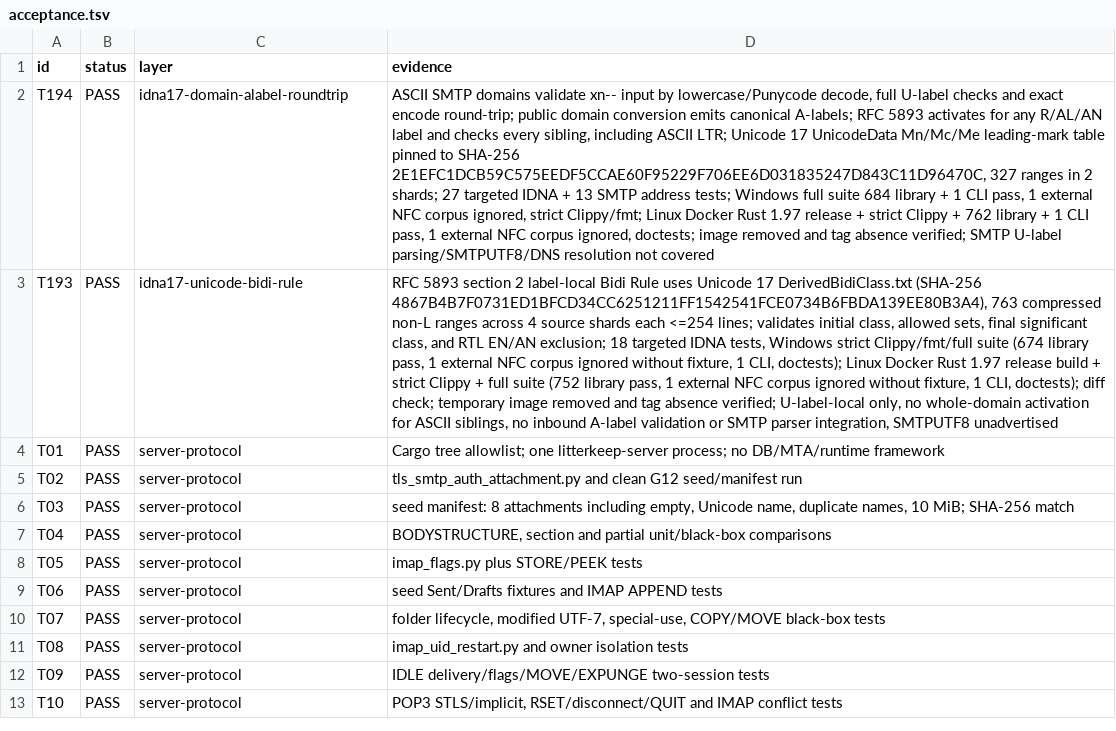
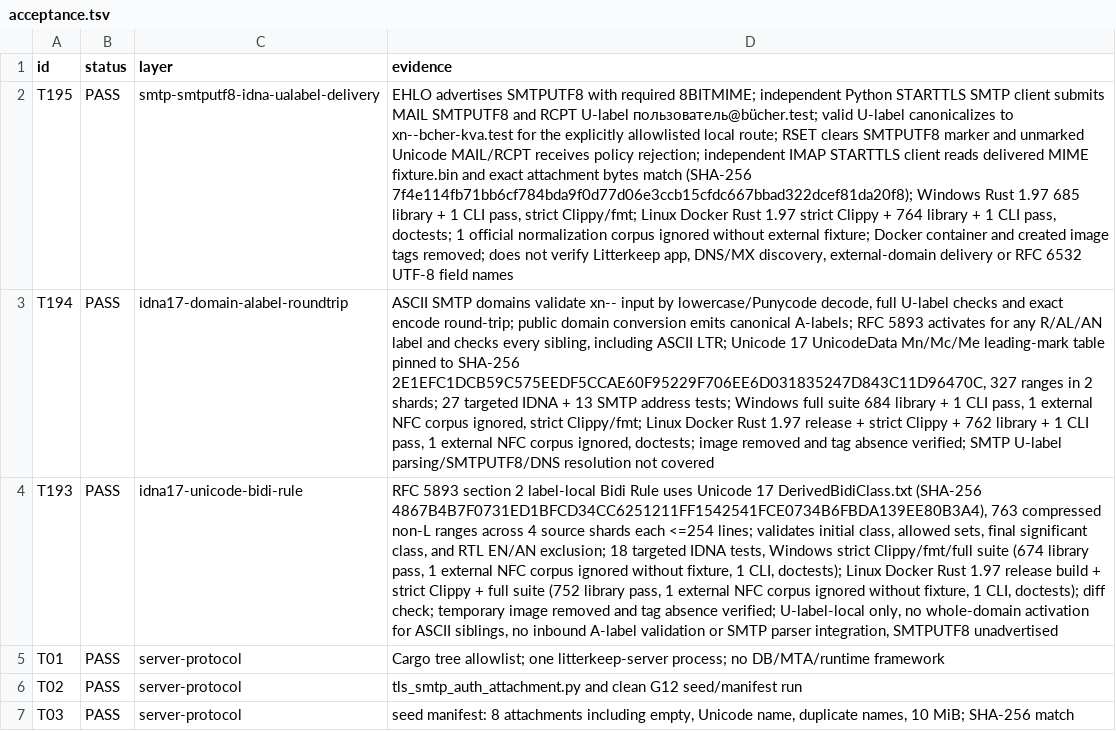
Before and after one commit to thepirateclub/litterkeep-server, a TSV file: docs/acceptance.tsv, drawn as a sheet; only a part is shown; the shorter side is filled out with more unchanged rows; the diff names each change by its address in the sheet, - before the commit and + after, or states it on an @@ line.

Commit message:
feat(smtp): enable SMTPUTF8 IDNA local delivery

```diff
--- a/docs/acceptance.tsv
+++ b/docs/acceptance.tsv
+row 2: T195 | PASS | smtp-smtputf8-idna-ualabel-delivery | EHLO advertises SMTPUTF8 with required 8BITMIME; independent Python STARTTLS SMTP client submits MAIL SMTPUTF8 and RCPT U-label пользователь@bücher.test; valid U-label canonicalizes to xn--bcher-kva.test for the explicitly allowlisted local route; RSET clears SMTPUTF8 marker and unmarked Unicode MAIL/RCPT receives policy rejection; independent IMAP STARTTLS client reads delivered MIME fixture.bin and exact attachment bytes match (SHA-256 7f4e114fb71bb6cf784bda9f0d77d06e3ccb15cfdc667bbad322dcef81da20f8); Windows Rust 1.97 685 library + 1 CLI pass, strict Clippy/fmt; Linux Docker Rust 1.97 strict Clippy + 764 library + 1 CLI pass, doctests; 1 official normalization corpus ignored without external fixture; Docker container and created image tags removed; does not verify Litterkeep app, DNS/MX discovery, external-domain delivery or RFC 6532 UTF-8 field names
```
Also changed, not shown: 13 other files.
